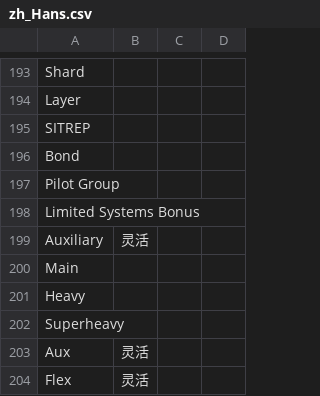
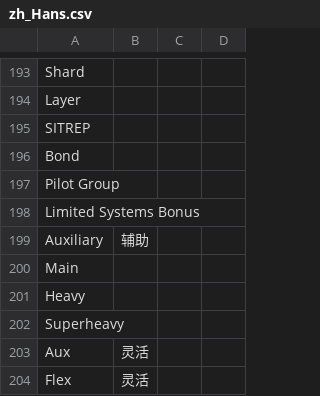
Before and after one commit to massif-press/compcon-locales, a CSV file: glossary/zh_Hans.csv, drawn as a sheet; only a part is shown, gaps mark what is left out.

Commit message:
chore(l10n): update Chinese (Simplified Han script) translation
Translation: COMP/CON/Glossary
Language: Chinese (Simplified Han script)
Progress: 35.6% (81 of 227 strings)
Translate-URL: https://hosted.weblate.org/projects/compcon/glossary/zh_Hans/

```diff
--- a/glossary/zh_Hans.csv
+++ b/glossary/zh_Hans.csv
@@ -198,3 +198,3 @@
 "Limited Systems Bonus","","",""
-"Auxiliary","灵活","",""
+"Auxiliary","辅助","",""
 "Main","","",""
```
